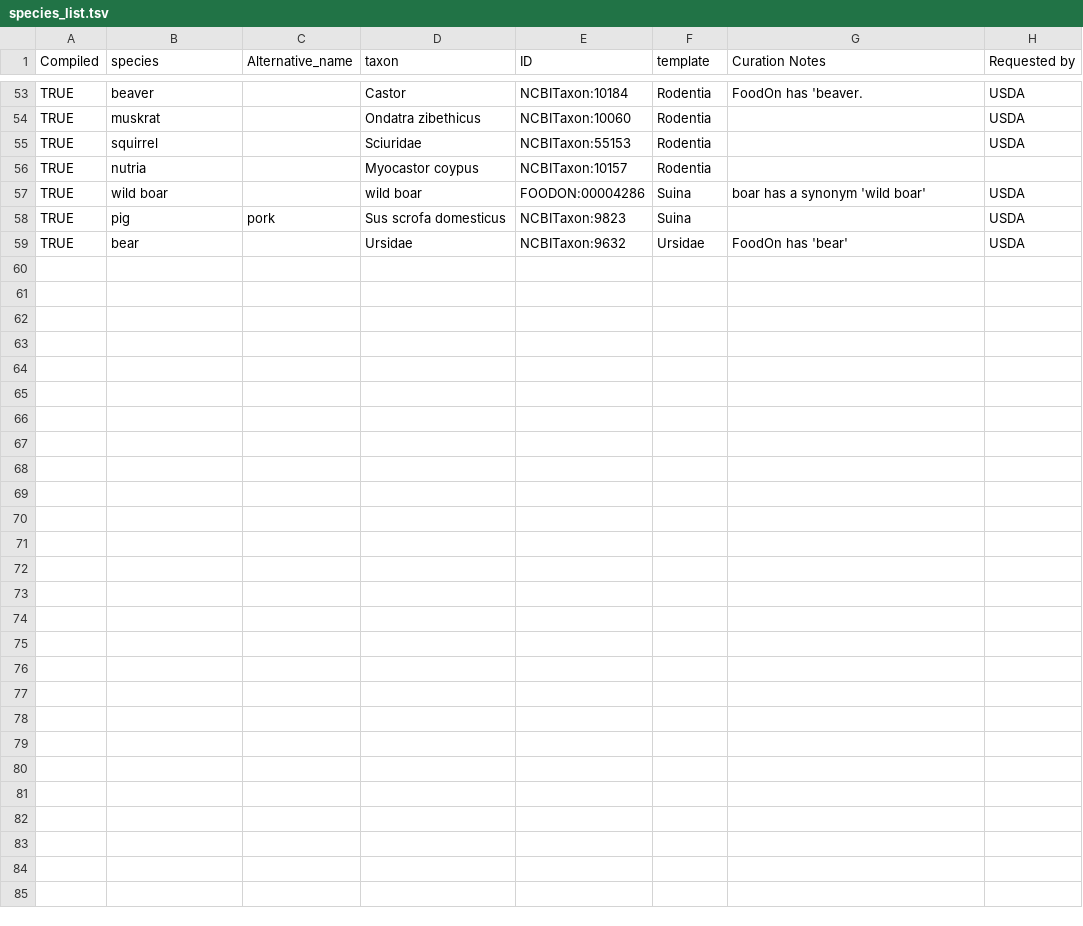
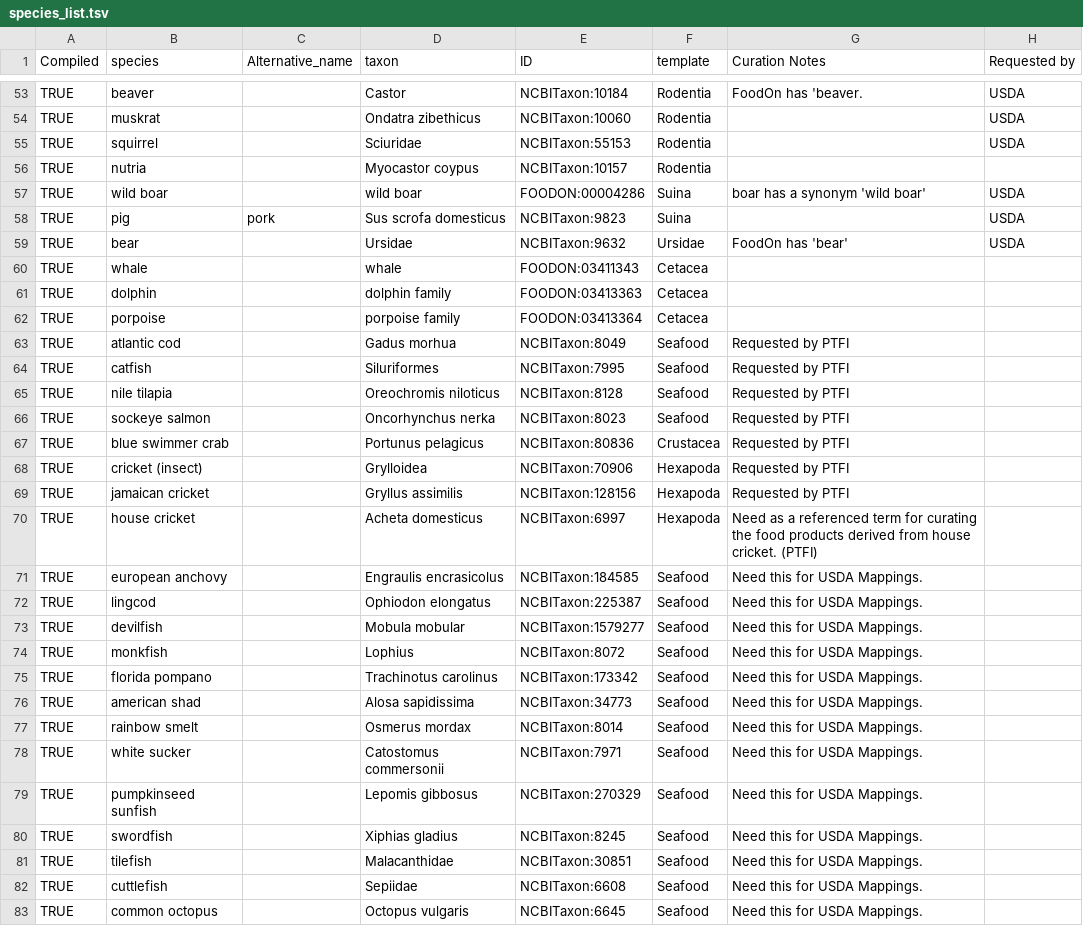
Before and after one commit to FoodOntology/foodon, a TSV file: src/ontology/imports/animal/resources/species_list.tsv, drawn as a sheet; only a part is shown, gaps mark what is left out; the diff names each change by its address in the sheet, - before the commit and + after, or states it on an @@ line.

Commit message:
animal_parts and species list update for USDA fish
As well, a renaming of "butchery cut of {organism} meat" to drop meat part.
Also reposition that class immediately under "piece of {organism}"

```diff
--- a/src/ontology/imports/animal/resources/species_list.tsv
+++ b/src/ontology/imports/animal/resources/species_list.tsv
+row 60: TRUE | whale |  | whale | FOODON:03411343 | Cetacea
+row 61: TRUE | dolphin |  | dolphin family | FOODON:03413363 | Cetacea
+row 62: TRUE | porpoise |  | porpoise family | FOODON:03413364 | Cetacea
+row 63: TRUE | atlantic cod |  | Gadus morhua | NCBITaxon:8049 | Seafood | Requested by PTFI
+row 64: TRUE | catfish |  | Siluriformes | NCBITaxon:7995 | Seafood | Requested by PTFI
+row 65: TRUE | nile tilapia |  | Oreochromis niloticus | NCBITaxon:8128 | Seafood | Requested by PTFI
+row 66: TRUE | sockeye salmon |  | Oncorhynchus nerka | NCBITaxon:8023 | Seafood | Requested by PTFI
+row 67: TRUE | blue swimmer crab |  | Portunus pelagicus | NCBITaxon:80836 | Crustacea | Requested by PTFI
+row 68: TRUE | cricket (insect) |  | Grylloidea | NCBITaxon:70906 | Hexapoda | Requested by PTFI
+row 69: TRUE | jamaican cricket |  | Gryllus assimilis | NCBITaxon:128156 | Hexapoda | Requested by PTFI
+row 70: TRUE | house cricket |  | Acheta domesticus | NCBITaxon:6997 | Hexapoda | Need as a referenced term for curating the food products derived from house cricket. (PTFI)
+row 71: TRUE | european anchovy |  | Engraulis encrasicolus | NCBITaxon:184585 | Seafood | Need this for USDA Mappings.
+row 72: TRUE | lingcod |  | Ophiodon elongatus | NCBITaxon:225387 | Seafood | Need this for USDA Mappings.
+row 73: TRUE | devilfish |  | Mobula mobular | NCBITaxon:1579277 | Seafood | Need this for USDA Mappings.
+row 74: TRUE | monkfish |  | Lophius | NCBITaxon:8072 | Seafood | Need this for USDA Mappings.
+row 75: TRUE | florida pompano |  | Trachinotus carolinus | NCBITaxon:173342 | Seafood | Need this for USDA Mappings.
+row 76: TRUE | american shad |  | Alosa sapidissima | NCBITaxon:34773 | Seafood | Need this for USDA Mappings.
+row 77: TRUE | rainbow smelt |  | Osmerus mordax | NCBITaxon:8014 | Seafood | Need this for USDA Mappings.
+row 78: TRUE | white sucker |  | Catostomus commersonii | NCBITaxon:7971 | Seafood | Need this for USDA Mappings.
+row 79: TRUE | pumpkinseed sunfish |  | Lepomis gibbosus | NCBITaxon:270329 | Seafood | Need this for USDA Mappings.
+row 80: TRUE | swordfish |  | Xiphias gladius | NCBITaxon:8245 | Seafood | Need this for USDA Mappings.
+row 81: TRUE | tilefish |  | Malacanthidae | NCBITaxon:30851 | Seafood | Need this for USDA Mappings.
+row 82: TRUE | cuttlefish |  | Sepiidae | NCBITaxon:6608 | Seafood | Need this for USDA Mappings.
+row 83: TRUE | common octopus |  | Octopus vulgaris | NCBITaxon:6645 | Seafood | Need this for USDA Mappings.
```
Also changed, not shown: src/ontology/imports/animal/animal_parts.tsv.
